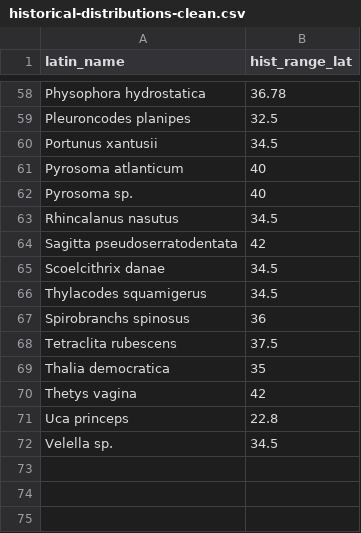
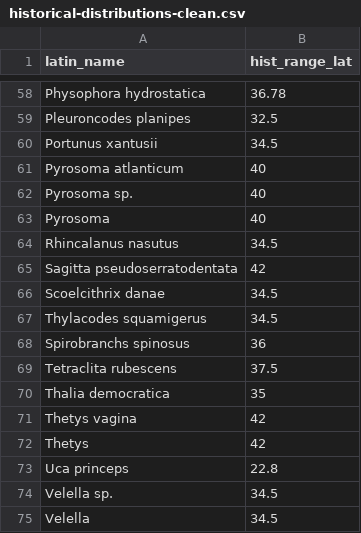
Before and after one commit to jordanasevigny/ca-invert-shifts, a CSV file: processed_data/historical-distributions-clean.csv, drawn as a sheet; only a part is shown, gaps mark what is left out.

```diff
--- a/processed_data/historical-distributions-clean.csv
+++ b/processed_data/historical-distributions-clean.csv
@@ -62,2 +62,3 @@
 "Pyrosoma sp.",40
+"Pyrosoma",40
 "Rhincalanus nasutus",34.5
@@ -70,3 +71,5 @@
 "Thetys vagina",42
+"Thetys",42
 "Uca princeps",22.8
 "Velella sp.",34.5
+"Velella",34.5
```
Also changed, not shown: processed_data/lab_review_with_longitudes.csv.
